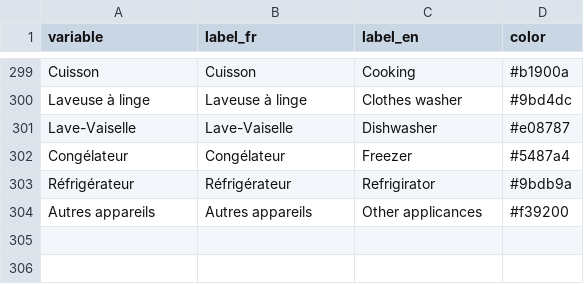
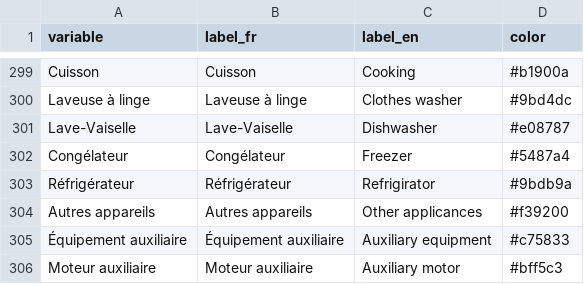
Before and after one commit to ikamyx/CanadianEnergyOutlook, a CSV file: data/colors.csv, drawn as a sheet; only a part is shown, gaps mark what is left out.

Commit message:
Update colors.csv

```diff
--- a/data/colors.csv
+++ b/data/colors.csv
@@ -304 +304,3 @@ Réfrigérateur,Réfrigérateur,Refrigirator,#9bdb9a
 Autres appareils,Autres appareils,Other applicances,#f39200
+Équipement auxiliaire,Équipement auxiliaire,Auxiliary equipment,#c75833
+Moteur auxiliaire,Moteur auxiliaire,Auxiliary motor,#bff5c3
```
